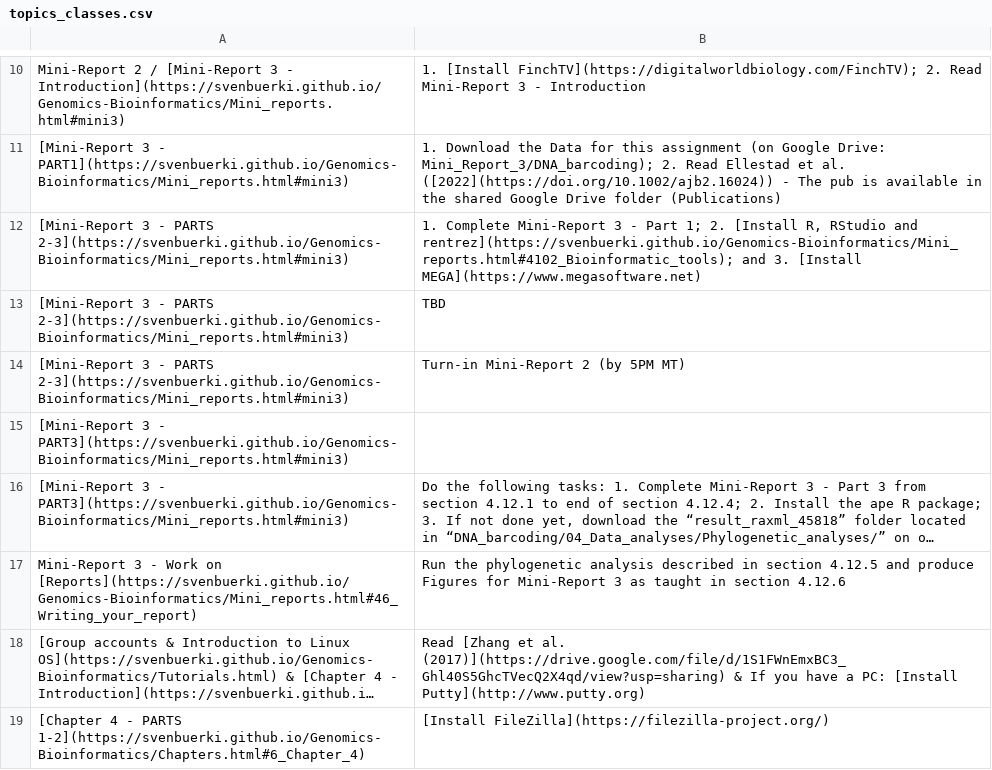
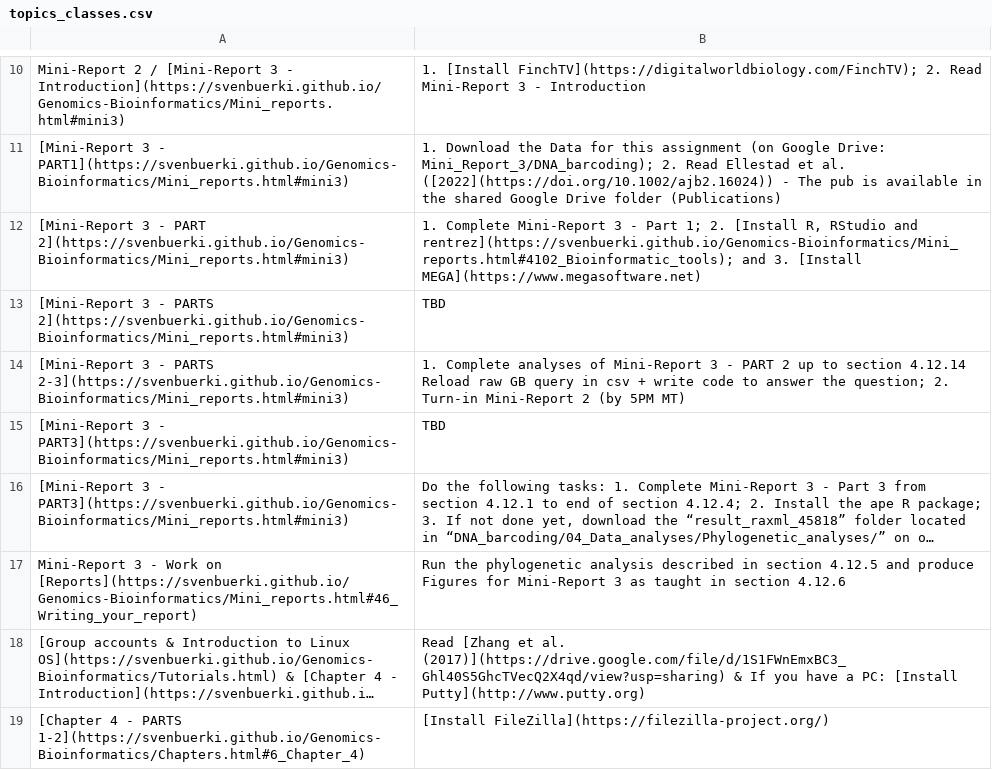
Before and after one commit to svenbuerki/Genomics-Bioinformatics, a CSV file: Data/topics_classes.csv, drawn as a sheet; only a part is shown, gaps mark what is left out; long unchanged cells end in …; the diff names each change by its address in the sheet, - before the commit and + after, or states it on an @@ line.

```diff
--- a/Data/topics_classes.csv
+++ b/Data/topics_classes.csv
-A12: …3 - PARTS 2-3](https://svenbuerki.github.io/Genomics-Bioinformatics/Mini_reports.html#mini3)
+A12: …3 - PART 2](https://svenbuerki.github.io/Genomics-Bioinformatics/Mini_reports.html#mini3)
-A13: …- PARTS 2-3](https://svenbuerki.github.io/Genomics-Bioinformatics/Mini_reports.html#mini3)
+A13: …- PARTS 2](https://svenbuerki.github.io/Genomics-Bioinformatics/Mini_reports.html#mini3)
-B14: Turn-in Mini-Report…
+B14: 1. Complete analyses of Mini-Report 3 - PART 2 up to section 4.12.14 Reload raw GB query in csv + write code to answer the question; 2. Turn-in Mini-Report…
-B15: (empty)
+B15: TBD
```
Also changed, not shown: 1 other file.
